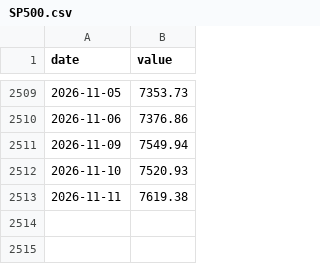
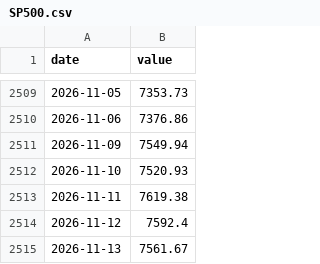
Before and after one commit to cyby2000/fred-relay, a CSV file: data/SP500.csv, drawn as a sheet; only a part is shown, gaps mark what is left out.

```diff
--- a/data/SP500.csv
+++ b/data/SP500.csv
@@ -2513 +2513,3 @@ date,value
 2026-11-11,7619.38
+2026-11-12,7592.4
+2026-11-13,7561.67
```
Also changed, not shown: data/NASDAQCOM.csv, data/T10Y2Y.csv.
